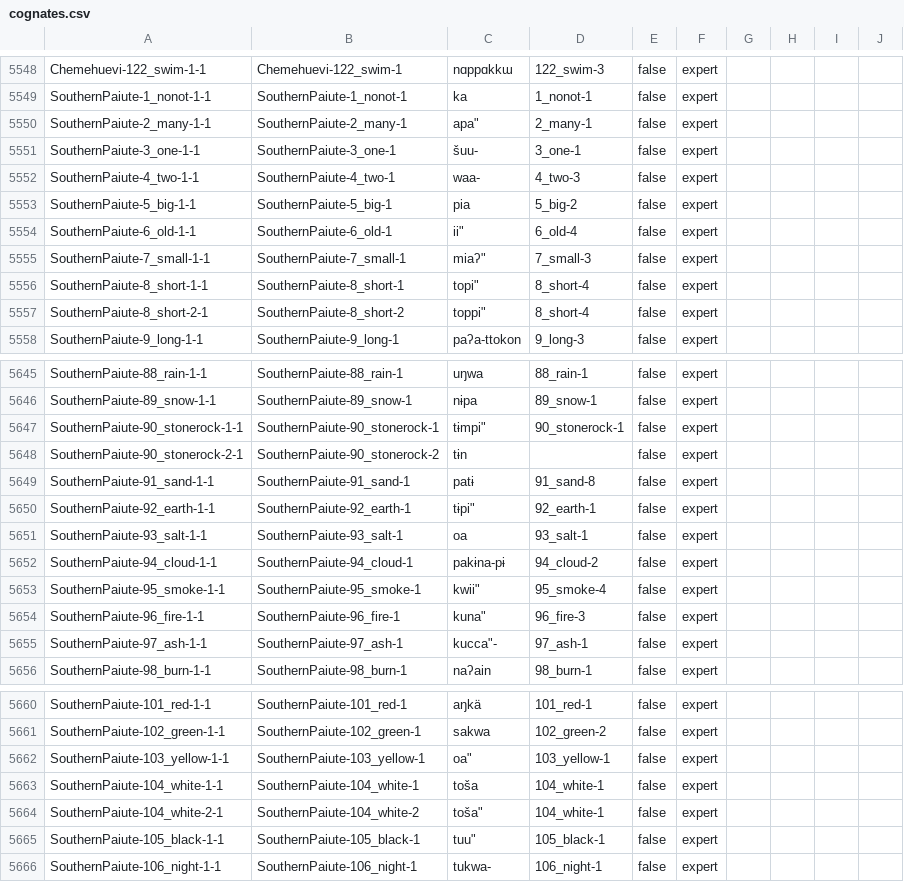
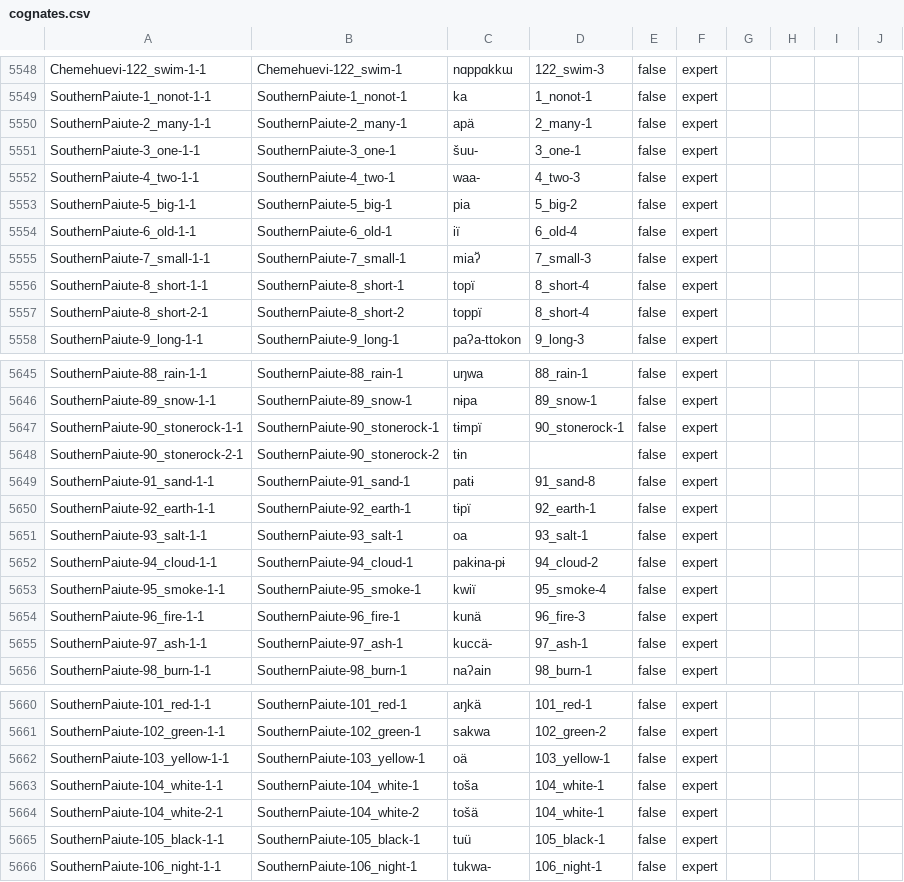
Before and after one commit to SimonGreenhill/utoaztecan, a CSV file: cldf/cognates.csv, drawn as a sheet; only a part is shown, gaps mark what is left out; the diff covers the shown part only.

```diff
--- a/cldf/cognates.csv
+++ b/cldf/cognates.csv
@@ -5549,3 +5549,3 @@ Chemehuevi-122_swim-1-1,Chemehuevi-122_swim-1,nɑppɑkkɯ,122_swim-3,false,exper
 SouthernPaiute-1_nonot-1-1,SouthernPaiute-1_nonot-1,ka,1_nonot-1,false,expert,,,,
-SouthernPaiute-2_many-1-1,SouthernPaiute-2_many-1,"apa""",2_many-1,false,expert,,,,
+SouthernPaiute-2_many-1-1,SouthernPaiute-2_many-1,apä,2_many-1,false,expert,,,,
 SouthernPaiute-3_one-1-1,SouthernPaiute-3_one-1,šuu-,3_one-1,false,expert,,,,
@@ -5553,6 +5553,6 @@ SouthernPaiute-4_two-1-1,SouthernPaiute-4_two-1,waa-,4_two-3,false,expert,,,,
 SouthernPaiute-5_big-1-1,SouthernPaiute-5_big-1,pia,5_big-2,false,expert,,,,
-SouthernPaiute-6_old-1-1,SouthernPaiute-6_old-1,"ii""",6_old-4,false,expert,,,,
-SouthernPaiute-7_small-1-1,SouthernPaiute-7_small-1,"miaʔ""",7_small-3,false,expert,,,,
-SouthernPaiute-8_short-1-1,SouthernPaiute-8_short-1,"topi""",8_short-4,false,expert,,,,
-SouthernPaiute-8_short-2-1,SouthernPaiute-8_short-2,"toppi""",8_short-4,false,expert,,,,
+SouthernPaiute-6_old-1-1,SouthernPaiute-6_old-1,iï,6_old-4,false,expert,,,,
+SouthernPaiute-7_small-1-1,SouthernPaiute-7_small-1,miaʔ̈,7_small-3,false,expert,,,,
+SouthernPaiute-8_short-1-1,SouthernPaiute-8_short-1,topï,8_short-4,false,expert,,,,
+SouthernPaiute-8_short-2-1,SouthernPaiute-8_short-2,toppï,8_short-4,false,expert,,,,
 SouthernPaiute-9_long-1-1,SouthernPaiute-9_long-1,paʔa-ttokon,9_long-3,false,expert,,,,
@@ -5646,11 +5646,11 @@ SouthernPaiute-88_rain-1-1,SouthernPaiute-88_rain-1,uŋwa,88_rain-1,false,expert
 SouthernPaiute-89_snow-1-1,SouthernPaiute-89_snow-1,nɨpa,89_snow-1,false,expert,,,,
-SouthernPaiute-90_stonerock-1-1,SouthernPaiute-90_stonerock-1,"tɨmpi""",90_stonerock-1,false,expert,,,,
+SouthernPaiute-90_stonerock-1-1,SouthernPaiute-90_stonerock-1,tɨmpï,90_stonerock-1,false,expert,,,,
 SouthernPaiute-90_stonerock-2-1,SouthernPaiute-90_stonerock-2,tɨn,,false,expert,,,,
 SouthernPaiute-91_sand-1-1,SouthernPaiute-91_sand-1,patɨ,91_sand-8,false,expert,,,,
-SouthernPaiute-92_earth-1-1,SouthernPaiute-92_earth-1,"tɨpi""",92_earth-1,false,expert,,,,
+SouthernPaiute-92_earth-1-1,SouthernPaiute-92_earth-1,tɨpï,92_earth-1,false,expert,,,,
 SouthernPaiute-93_salt-1-1,SouthernPaiute-93_salt-1,oa,93_salt-1,false,expert,,,,
 SouthernPaiute-94_cloud-1-1,SouthernPaiute-94_cloud-1,pakɨna-pɨ,94_cloud-2,false,expert,,,,
-SouthernPaiute-95_smoke-1-1,SouthernPaiute-95_smoke-1,"kwii""",95_smoke-4,false,expert,,,,
-SouthernPaiute-96_fire-1-1,SouthernPaiute-96_fire-1,"kuna""",96_fire-3,false,expert,,,,
-SouthernPaiute-97_ash-1-1,SouthernPaiute-97_ash-1,"kucca""-",97_ash-1,false,expert,,,,
+SouthernPaiute-95_smoke-1-1,SouthernPaiute-95_smoke-1,kwiï,95_smoke-4,false,expert,,,,
+SouthernPaiute-96_fire-1-1,SouthernPaiute-96_fire-1,kunä,96_fire-3,false,expert,,,,
+SouthernPaiute-97_ash-1-1,SouthernPaiute-97_ash-1,kuccä-,97_ash-1,false,expert,,,,
 SouthernPaiute-98_burn-1-1,SouthernPaiute-98_burn-1,naʔain,98_burn-1,false,expert,,,,
@@ -5661,6 +5661,6 @@ SouthernPaiute-101_red-1-1,SouthernPaiute-101_red-1,aŋkä,101_red-1,false,exper
 SouthernPaiute-102_green-1-1,SouthernPaiute-102_green-1,sakwa,102_green-2,false,expert,,,,
-SouthernPaiute-103_yellow-1-1,SouthernPaiute-103_yellow-1,"oa""",103_yellow-1,false,expert,,,,
+SouthernPaiute-103_yellow-1-1,SouthernPaiute-103_yellow-1,oä,103_yellow-1,false,expert,,,,
 SouthernPaiute-104_white-1-1,SouthernPaiute-104_white-1,toša,104_white-1,false,expert,,,,
-SouthernPaiute-104_white-2-1,SouthernPaiute-104_white-2,"toša""",104_white-1,false,expert,,,,
-SouthernPaiute-105_black-1-1,SouthernPaiute-105_black-1,"tuu""",105_black-1,false,expert,,,,
+SouthernPaiute-104_white-2-1,SouthernPaiute-104_white-2,tošä,104_white-1,false,expert,,,,
+SouthernPaiute-105_black-1-1,SouthernPaiute-105_black-1,tuü,105_black-1,false,expert,,,,
 SouthernPaiute-106_night-1-1,SouthernPaiute-106_night-1,tukwa-,106_night-1,false,expert,,,,
```
Also changed, not shown: 6 edited cells elsewhere in this file, 8 other files.
